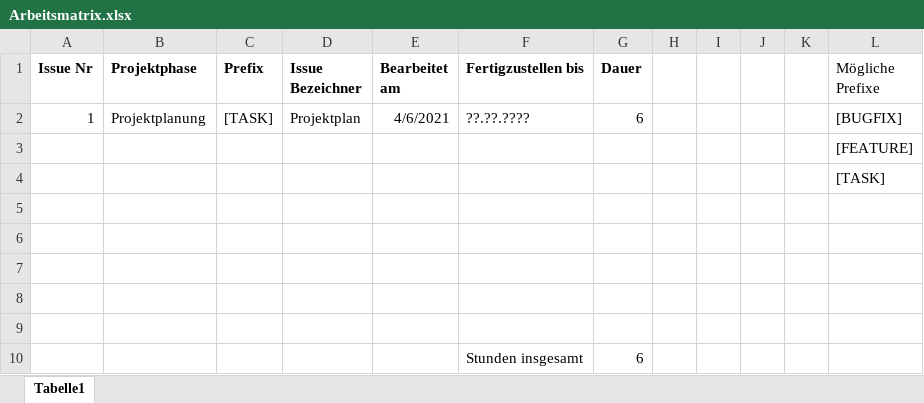
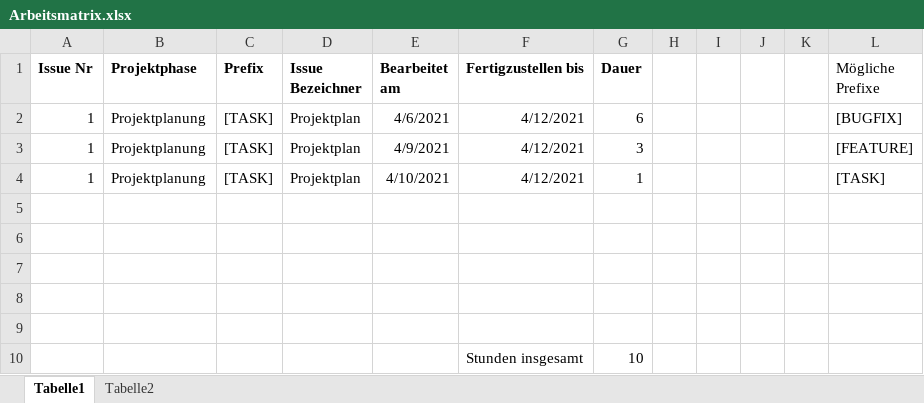
Before and after one commit to Inf166/design-concept-sharing-recipes, an Excel workbook: Artefakte/Zeiterfassung/Arbeitsmatrix.xlsx, sheet Tabelle1, drawn as a sheet; values as stored, in another font and other column widths than the file's, no borders; removed rows and columns are numbered as before the commit, all else as after; the diff names each change by its address in the sheet, - before the commit and + after, or states it on an @@ line.

```diff
--- a/Artefakte/Zeiterfassung/Arbeitsmatrix.xlsx (sheet Tabelle1)
+++ b/Artefakte/Zeiterfassung/Arbeitsmatrix.xlsx (sheet Tabelle1)
+sheet tab: Tabelle2
-F2 (Fertigzustellen bis): ??.??.????
+F2 (Fertigzustellen bis): 4/12/2021
-row 3:  |  |  |  |  |  |  |  |  |  |  | [FEATURE]
-row 4:  |  |  |  |  |  |  |  |  |  |  | [TASK]
+row 3: 1 | Projektplanung | [TASK] | Projektplan | 4/9/2021 | 4/12/2021 | 3 |  |  |  |  | [FEATURE]
+row 4: 1 | Projektplanung | [TASK] | Projektplan | 4/10/2021 | 4/12/2021 | 1 |  |  |  |  | [TASK]
-G10 (Dauer): 6
+G10 (Dauer): 10
```
Also changed, not shown: 2 other files.
